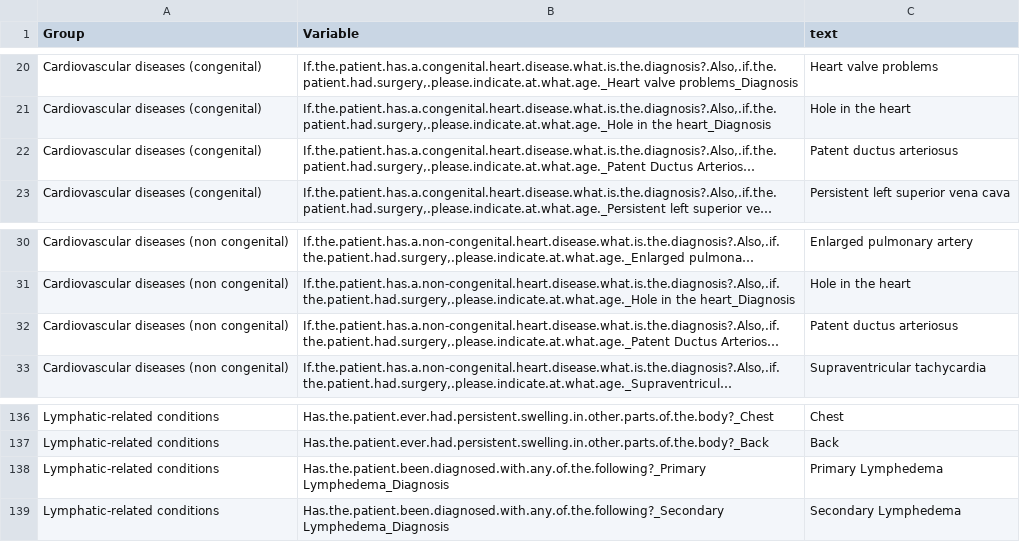
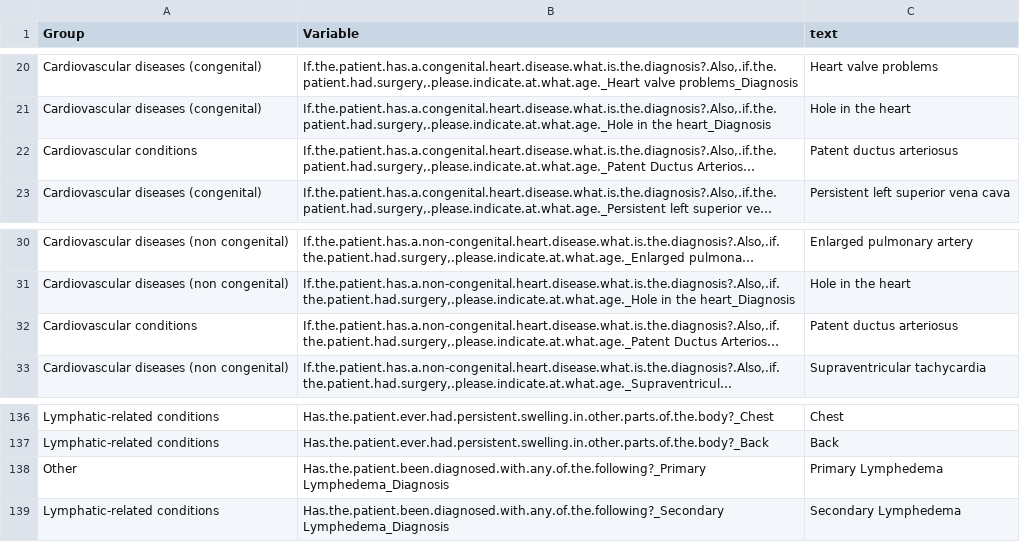
Before and after one commit to Rayin-saber/PMSDN_GenoPheno, a CSV file: clin_vars.csv, drawn as a sheet; only a part is shown, gaps mark what is left out; long unchanged cells end in …; the diff names each change by its address in the sheet, - before the commit and + after, or states it on an @@ line.

Commit message:
Patent ductus arteriosus in "Cardiovascular conditions", and primary lymphedema in "Other"

```diff
--- a/clin_vars.csv
+++ b/clin_vars.csv
-A22 (Group): Cardiovascular diseases (congenital)
+A22 (Group): Cardiovascular conditions
-A32 (Group): Cardiovascular diseases (non congenital)
+A32 (Group): Cardiovascular conditions
-A138 (Group): Lymphatic-related conditions
+A138 (Group): Other
```
